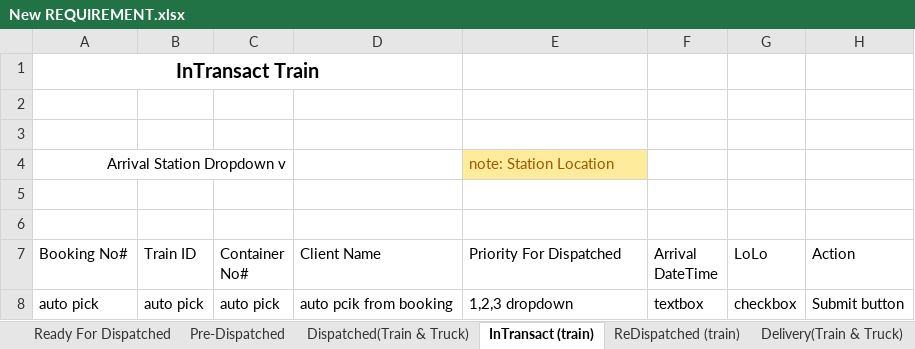
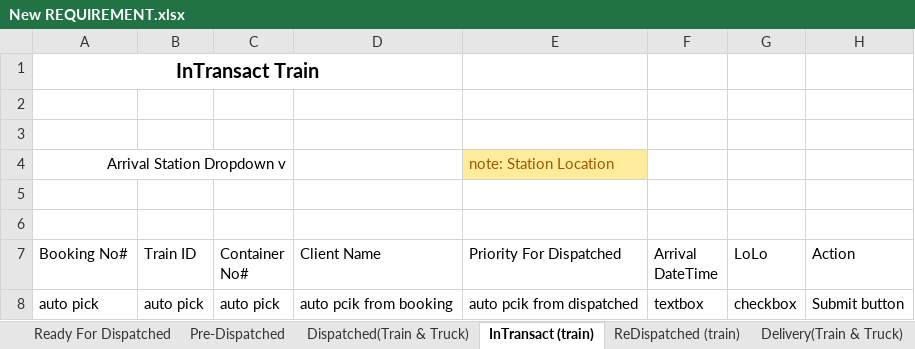
Before and after one commit to harisdaniyal/ERPMVC, an Excel workbook: Document/New REQUIREMENT.xlsx, sheet InTransact (train), drawn as a sheet; values as stored, in another font and other column widths than the file's, no borders; table styles not drawn; the diff names each change by its address in the sheet, - before the commit and + after, or states it on an @@ line.

```diff
--- a/Document/New REQUIREMENT.xlsx (sheet InTransact (train))
+++ b/Document/New REQUIREMENT.xlsx (sheet InTransact (train))
-E8 (Priority For Dispatched): 1,2,3 dropdown
+E8 (Priority For Dispatched): auto pcik from dispatched
```
Also changed, not shown: other sheet tabs, Document/Main File Train CVR (Cargo Visibility Report ).xlsx, 10 other files.
